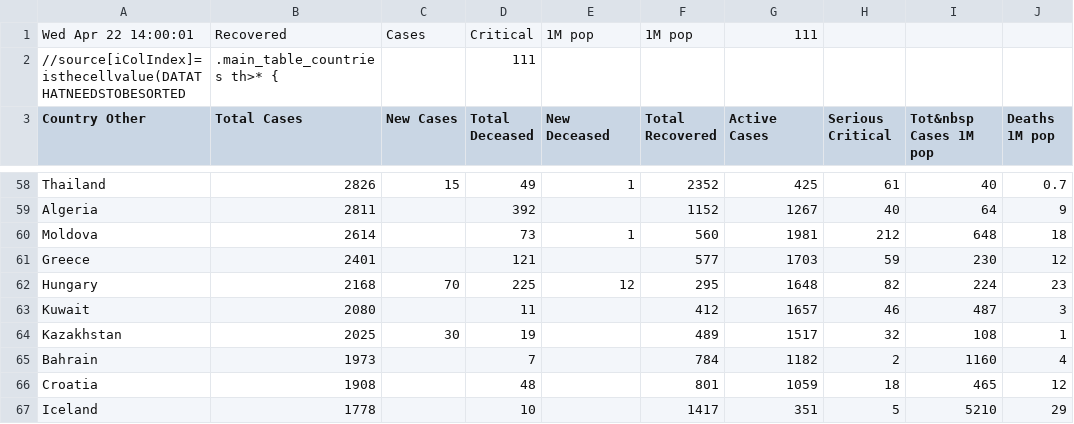
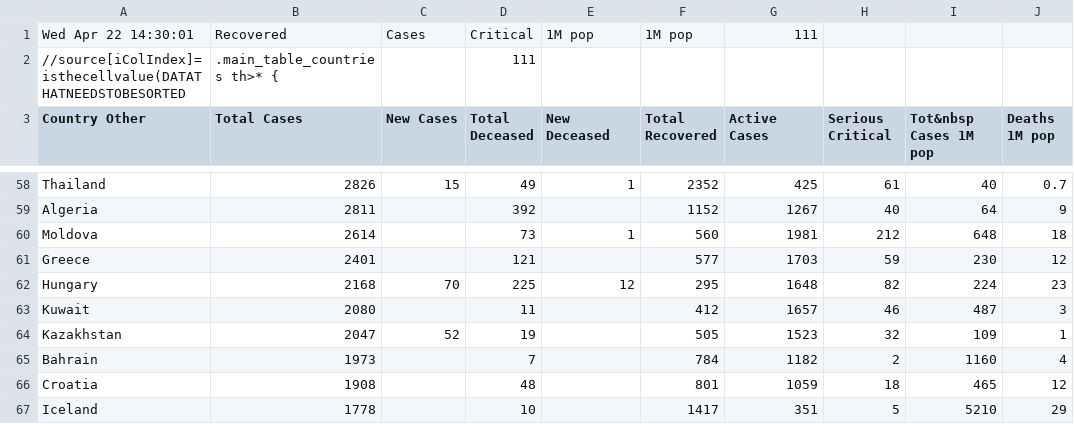
Before and after one commit to hemantaduwarah1/data, a CSV file: data.csv, drawn as a sheet; only a part is shown, gaps mark what is left out; the diff covers the shown part only; the diff names each change by its address in the sheet, - before the commit and + after, or states it on an @@ line.

Commit message:
update

```diff
--- a/data.csv
+++ b/data.csv
-A1 (Country Other): Wed Apr 22 14:00:01
+A1 (Country Other): Wed Apr 22 14:30:01
-B64 (Total Cases): 2025
+B64 (Total Cases): 2047
-C64 (New Cases): 30
+C64 (New Cases): 52
-F64 (Total Recovered): 489
+F64 (Total Recovered): 505
-G64 (Active Cases): 1517
+G64 (Active Cases): 1523
-I64 (Tot&nbsp Cases 1M pop): 108
+I64 (Tot&nbsp Cases 1M pop): 109
```
Also changed, not shown: 2 added rows, 2 removed rows and 45 edited cells elsewhere in this file.
